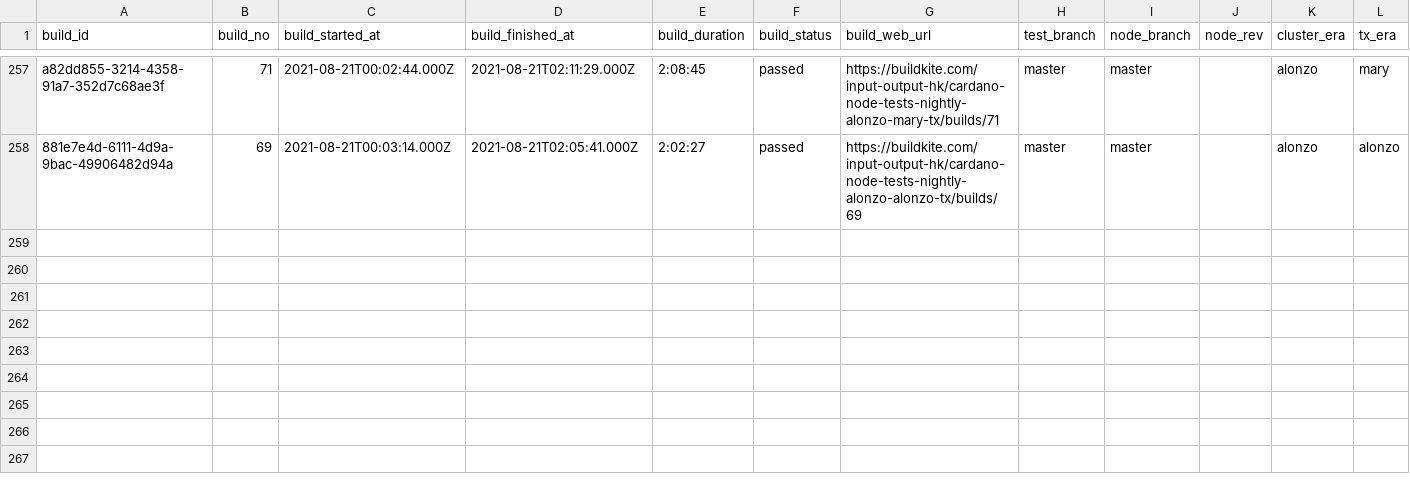
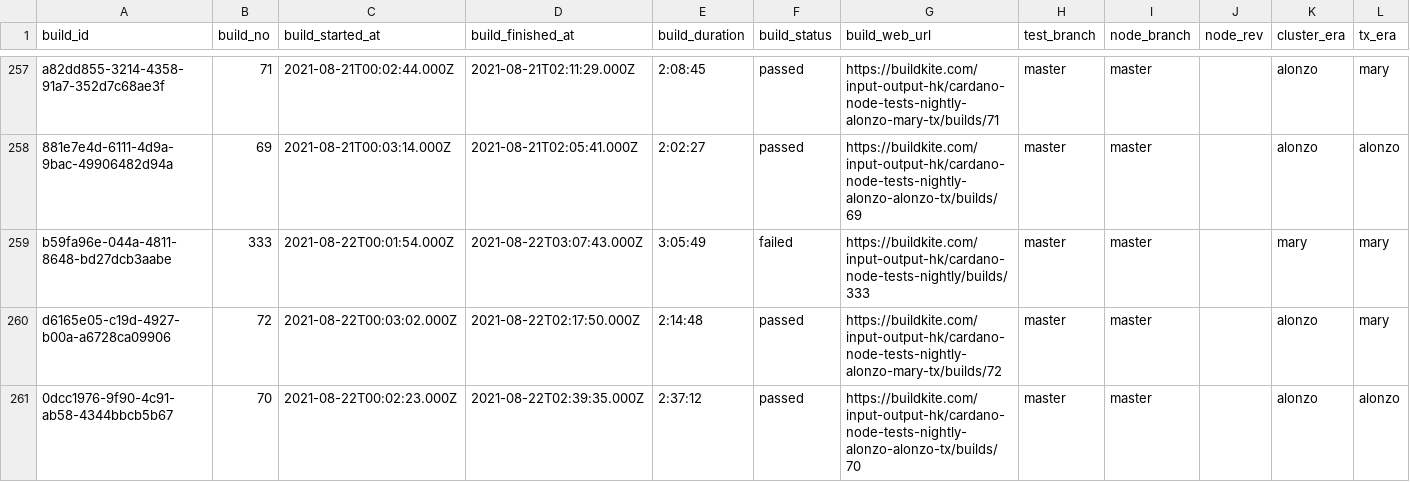
Before and after one commit to saratomaz/cardano-node-tests, a CSV file: sync_tests/csv_files/node_nightly.csv, drawn as a sheet; only a part is shown, gaps mark what is left out.

```diff
--- a/sync_tests/csv_files/node_nightly.csv
+++ b/sync_tests/csv_files/node_nightly.csv
@@ -258 +258,4 @@ a82dd855-3214-4358-91a7-352d7c68ae3f,71,2021-08-21T00:02:44.000Z,2021-08-21T02:1
 881e7e4d-6111-4d9a-9bac-49906482d94a,69,2021-08-21T00:03:14.000Z,2021-08-21T02:05:41.000Z,2:02:27,passed,https://buildkite.com/input-output-hk/cardano-node-tests-nightly-alonzo-alonzo-tx/builds/69,master,master,,alonzo,alonzo
+b59fa96e-044a-4811-8648-bd27dcb3aabe,333,2021-08-22T00:01:54.000Z,2021-08-22T03:07:43.000Z,3:05:49,failed,https://buildkite.com/input-output-hk/cardano-node-tests-nightly/builds/333,master,master,,mary,mary
+d6165e05-c19d-4927-b00a-a6728ca09906,72,2021-08-22T00:03:02.000Z,2021-08-22T02:17:50.000Z,2:14:48,passed,https://buildkite.com/input-output-hk/cardano-node-tests-nightly-alonzo-mary-tx/builds/72,master,master,,alonzo,mary
+0dcc1976-9f90-4c91-ab58-4344bbcb5b67,70,2021-08-22T00:02:23.000Z,2021-08-22T02:39:35.000Z,2:37:12,passed,https://buildkite.com/input-output-hk/cardano-node-tests-nightly-alonzo-alonzo-tx/builds/70,master,master,,alonzo,alonzo
```
Also changed, not shown: sync_tests/csv_files/dbsync_cli.csv, sync_tests/csv_files/dbsync_nightly.csv, 2 other files.
